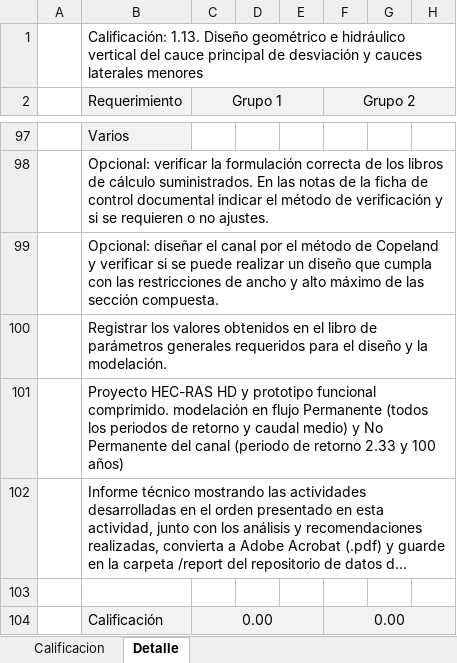
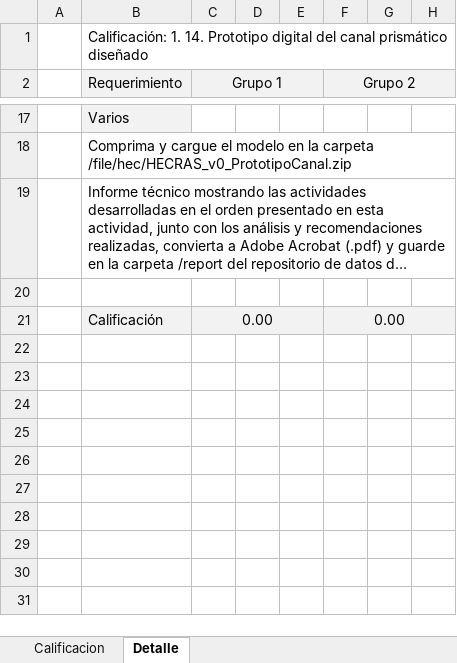
Before and after one commit to rcfdtools/R.HCMC, an Excel workbook: activity/M01A14/M01A14_DisenoVerticalPrototipo.xlsx, sheet Detalle, drawn as a sheet; only a part is shown, gaps mark what is left out; long unchanged cells end in …; values as stored, in another font and other column widths than the file's, no borders; removed rows and columns are numbered as before the commit, all else as after; rows hold the shown columns only; the diff covers the shown part only; the diff names each change by its address in the sheet, - before the commit and + after, or states it on an @@ line.

Commit message:
General update.

```diff
--- a/activity/M01A14/M01A14_DisenoVerticalPrototipo.xlsx (sheet Detalle)
+++ b/activity/M01A14/M01A14_DisenoVerticalPrototipo.xlsx (sheet Detalle)
-B1 (Requerimiento): Calificación: 1.13. Diseño geométrico e hidráulico vertical del cauce principal de desviación y cauces laterales menores
+B1 (Requerimiento): Calificación: 1. 14. Prototipo digital del canal prismático diseñado
-B18 (Requerimiento): Opcional: verificar la formulación correcta de los libros de cálculo suministrados. En las notas de la ficha de control documental indicar el método de verificación y si se requieren o no ajustes.
+B18 (Requerimiento): Comprima y cargue el modelo en la carpeta /file/hec/HECRAS_v0_PrototipoCanal.zip
-row 99:  | Opcional: diseñar el canal por el método de Copeland y verificar si se puede realizar un diseño que cumpla con las restricciones de ancho y alto máximo de las sección compuesta.
-row 100:  | Registrar los valores obtenidos en el libro de parámetros generales requeridos para el diseño y la modelación.
-row 101:  | Proyecto HEC-RAS HD y prototipo funcional comprimido. modelación en flujo Permanente (todos los periodos de retorno y caudal medio) y No Permanente del canal (periodo de retorno 2.33 y 100 años)
```
Also changed, not shown: 80 removed rows, 13 edited cells and cell formats elsewhere in this sheet, sheet Calificacion, formulas that keep their value, charts or pictures, 1 other file.
